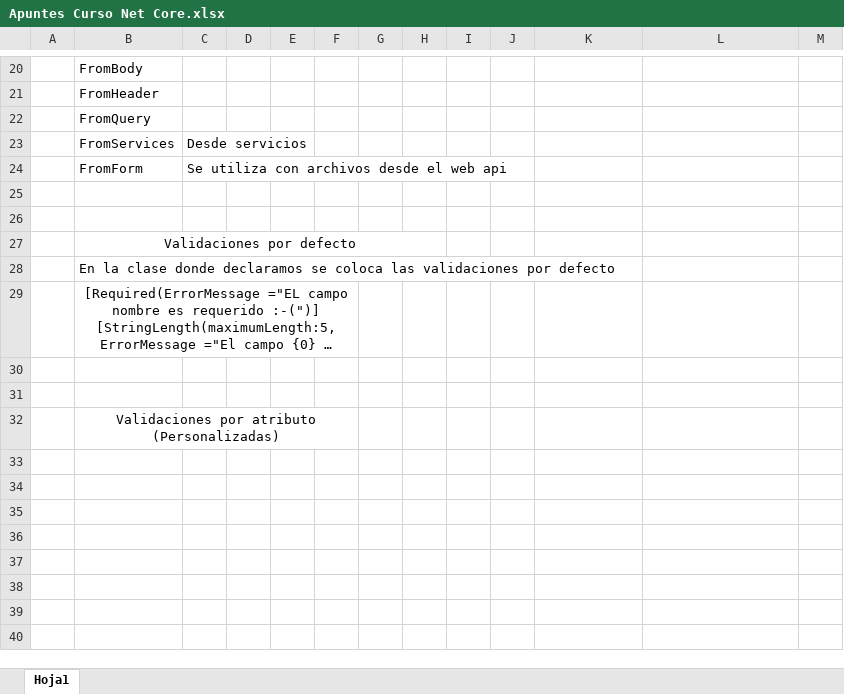
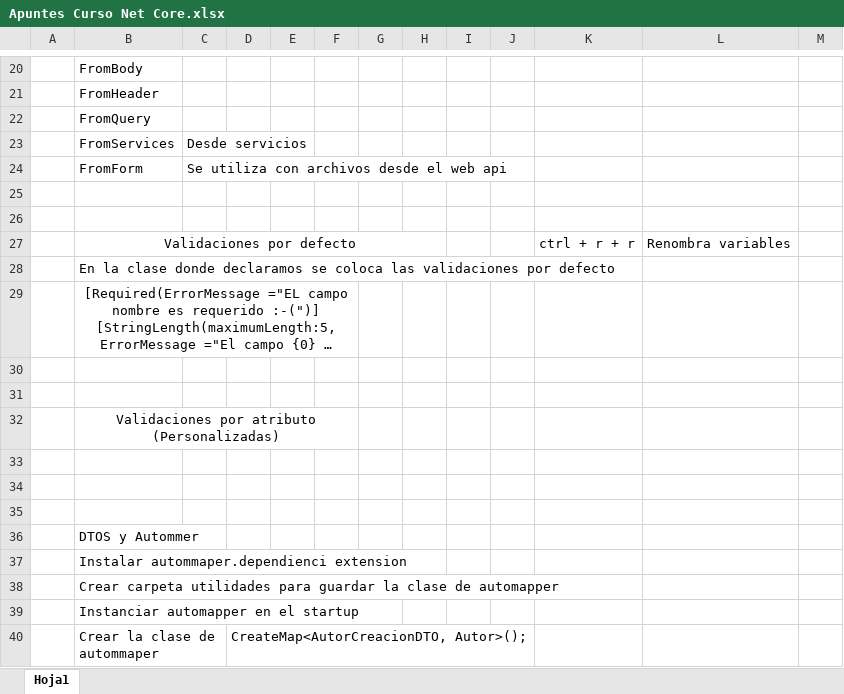
Before and after one commit to Fernando-Flores-Flores/BackForm, an Excel workbook: Apuntes/Apuntes Curso Net Core.xlsx, sheet Hoja1, drawn as a sheet; only a part is shown, gaps mark what is left out; long unchanged cells end in …; values as stored, in another font and other column widths than the file's, no borders; removed rows and columns are numbered as before the commit, all else as after; the diff names each change by its address in the sheet, - before the commit and + after, or states it on an @@ line.

```diff
--- a/Apuntes/Apuntes Curso Net Core.xlsx (sheet Hoja1)
+++ b/Apuntes/Apuntes Curso Net Core.xlsx (sheet Hoja1)
-row 27:  | Validaciones por defecto
+row 27:  | Validaciones por defecto |  |  |  |  |  |  |  |  | ctrl + r + r | Renombra variables
+row 33: (empty)
+row 34: (empty)
+row 35: (empty)
+row 36:  | DTOS y Autommer
+row 37:  | Instalar autommaper.dependienci extension
+row 38:  | Crear carpeta utilidades para guardar la clase de automapper
+row 39:  | Instanciar automapper en el startup
+row 40:  | Crear la clase de autommaper |  | CreateMap<AutorCreacionDTO, Autor>();
```
Also changed, not shown: 41 other files.
